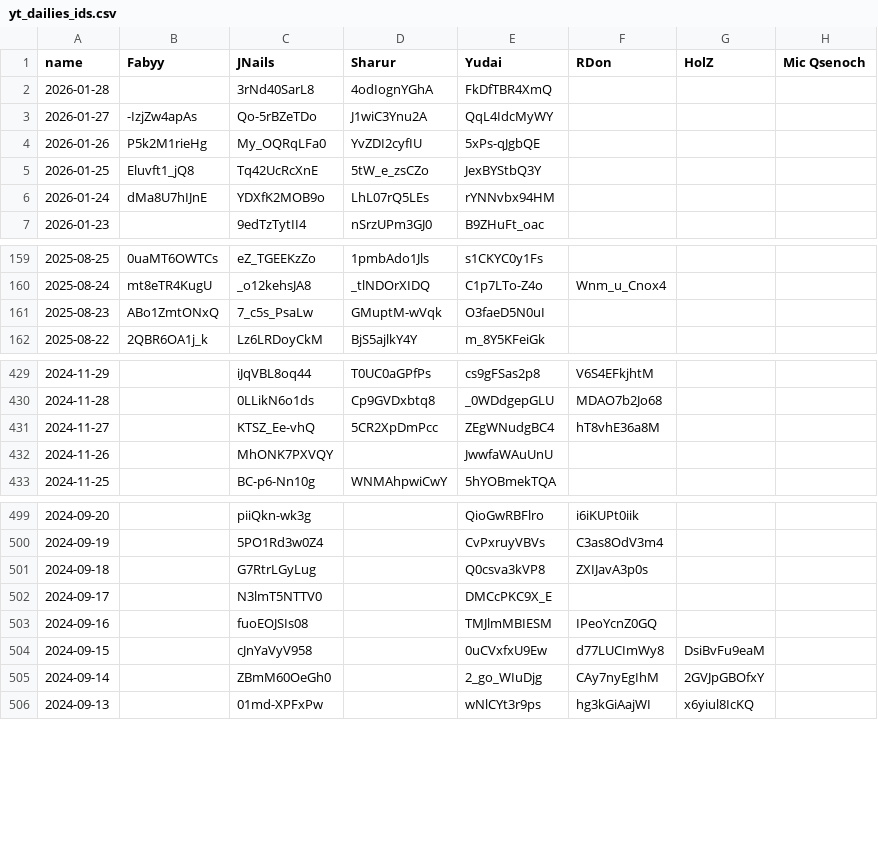
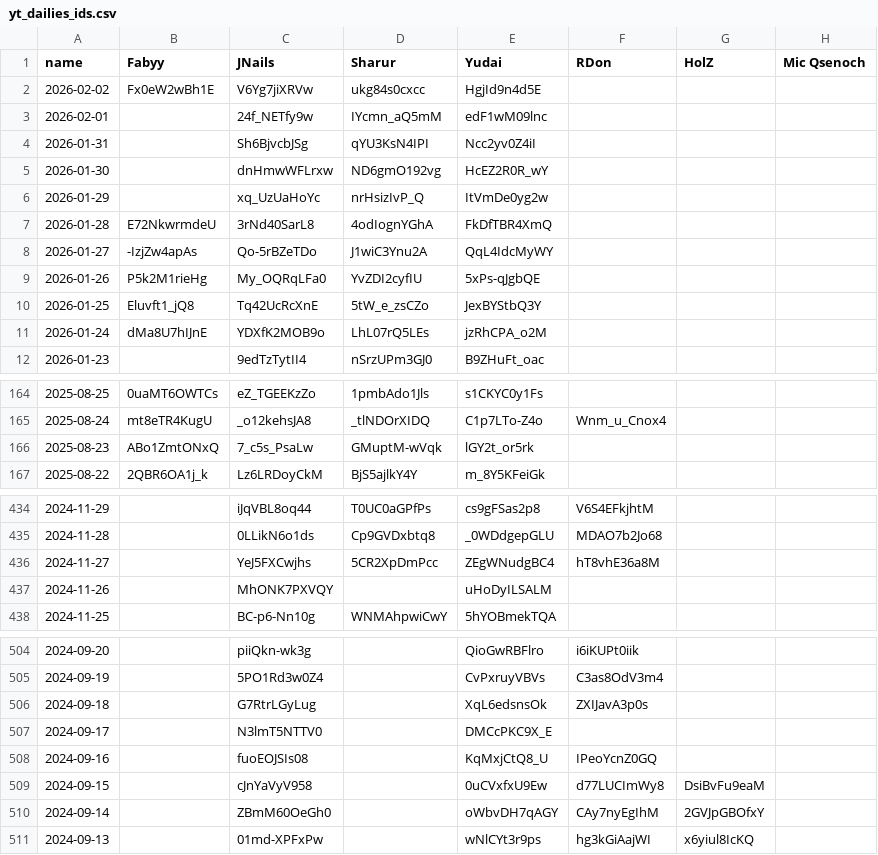
Before and after one commit to Fabian-Balzer/Randomkingdominion, a CSV file: static/other/yt_dailies_ids.csv, drawn as a sheet; only a part is shown, gaps mark what is left out; the diff covers the shown part only.

```diff
--- a/static/other/yt_dailies_ids.csv
+++ b/static/other/yt_dailies_ids.csv
@@ -1,3 +1,8 @@
 name;Fabyy;JNails;Sharur;Yudai;RDon;HolZ;Mic Qsenoch
-2026-01-28;;3rNd40SarL8;4odIognYGhA;FkDfTBR4XmQ;;;
+2026-02-02;Fx0eW2wBh1E;V6Yg7jiXRVw;ukg84s0cxcc;HgjId9n4d5E;;;
+2026-02-01;;24f_NETfy9w;IYcmn_aQ5mM;edF1wM09lnc;;;
+2026-01-31;;Sh6BjvcbJSg;qYU3KsN4IPI;Ncc2yv0Z4iI;;;
+2026-01-30;;dnHmwWFLrxw;ND6gmO192vg;HcEZ2R0R_wY;;;
+2026-01-29;;xq_UzUaHoYc;nrHsizIvP_Q;ItVmDe0yg2w;;;
+2026-01-28;E72NkwrmdeU;3rNd40SarL8;4odIognYGhA;FkDfTBR4XmQ;;;
 2026-01-27;-IzjZw4apAs;Qo-5rBZeTDo;J1wiC3Ynu2A;QqL4IdcMyWY;;;
@@ -5,3 +10,3 @@ name;Fabyy;JNails;Sharur;Yudai;RDon;HolZ;Mic Qsenoch
 2026-01-25;Eluvft1_jQ8;Tq42UcRcXnE;5tW_e_zsCZo;JexBYStbQ3Y;;;
-2026-01-24;dMa8U7hIJnE;YDXfK2MOB9o;LhL07rQ5LEs;rYNNvbx94HM;;;
+2026-01-24;dMa8U7hIJnE;YDXfK2MOB9o;LhL07rQ5LEs;jzRhCPA_o2M;;;
 2026-01-23;;9edTzTytII4;nSrzUPm3GJ0;B9ZHuFt_oac;;;
@@ -160,3 +165,3 @@ name;Fabyy;JNails;Sharur;Yudai;RDon;HolZ;Mic Qsenoch
 2025-08-24;mt8eTR4KugU;_o12kehsJA8;_tlNDOrXIDQ;C1p7LTo-Z4o;Wnm_u_Cnox4;;
-2025-08-23;ABo1ZmtONxQ;7_c5s_PsaLw;GMuptM-wVqk;O3faeD5N0uI;;;
+2025-08-23;ABo1ZmtONxQ;7_c5s_PsaLw;GMuptM-wVqk;lGY2t_or5rk;;;
 2025-08-22;2QBR6OA1j_k;Lz6LRDoyCkM;BjS5ajlkY4Y;m_8Y5KFeiGk;;;
@@ -430,4 +435,4 @@ name;Fabyy;JNails;Sharur;Yudai;RDon;HolZ;Mic Qsenoch
 2024-11-28;;0LLikN6o1ds;Cp9GVDxbtq8;_0WDdgepGLU;MDAO7b2Jo68;;
-2024-11-27;;KTSZ_Ee-vhQ;5CR2XpDmPcc;ZEgWNudgBC4;hT8vhE36a8M;;
-2024-11-26;;MhONK7PXVQY;;JwwfaWAuUnU;;;
+2024-11-27;;YeJ5FXCwjhs;5CR2XpDmPcc;ZEgWNudgBC4;hT8vhE36a8M;;
+2024-11-26;;MhONK7PXVQY;;uHoDyILSALM;;;
 2024-11-25;;BC-p6-Nn10g;WNMAhpwiCwY;5hYOBmekTQA;;;
@@ -500,7 +505,7 @@ name;Fabyy;JNails;Sharur;Yudai;RDon;HolZ;Mic Qsenoch
 2024-09-19;;5PO1Rd3w0Z4;;CvPxruyVBVs;C3as8OdV3m4;;
-2024-09-18;;G7RtrLGyLug;;Q0csva3kVP8;ZXIJavA3p0s;;
+2024-09-18;;G7RtrLGyLug;;XqL6edsnsOk;ZXIJavA3p0s;;
 2024-09-17;;N3lmT5NTTV0;;DMCcPKC9X_E;;;
-2024-09-16;;fuoEOJSIs08;;TMJlmMBIESM;IPeoYcnZ0GQ;;
+2024-09-16;;fuoEOJSIs08;;KqMxjCtQ8_U;IPeoYcnZ0GQ;;
 2024-09-15;;cJnYaVyV958;;0uCVxfxU9Ew;d77LUCImWy8;DsiBvFu9eaM;
-2024-09-14;;ZBmM60OeGh0;;2_go_WIuDjg;CAy7nyEgIhM;2GVJpGBOfxY;
+2024-09-14;;ZBmM60OeGh0;;oWbvDH7qAGY;CAy7nyEgIhM;2GVJpGBOfxY;
 2024-09-13;;01md-XPFxPw;;wNlCYt3r9ps;hg3kGiAajWI;x6yiul8IcKQ;
```
Also changed, not shown: 11 edited cells elsewhere in this file, card_info/good_interaction_data.csv, 10 other files.
